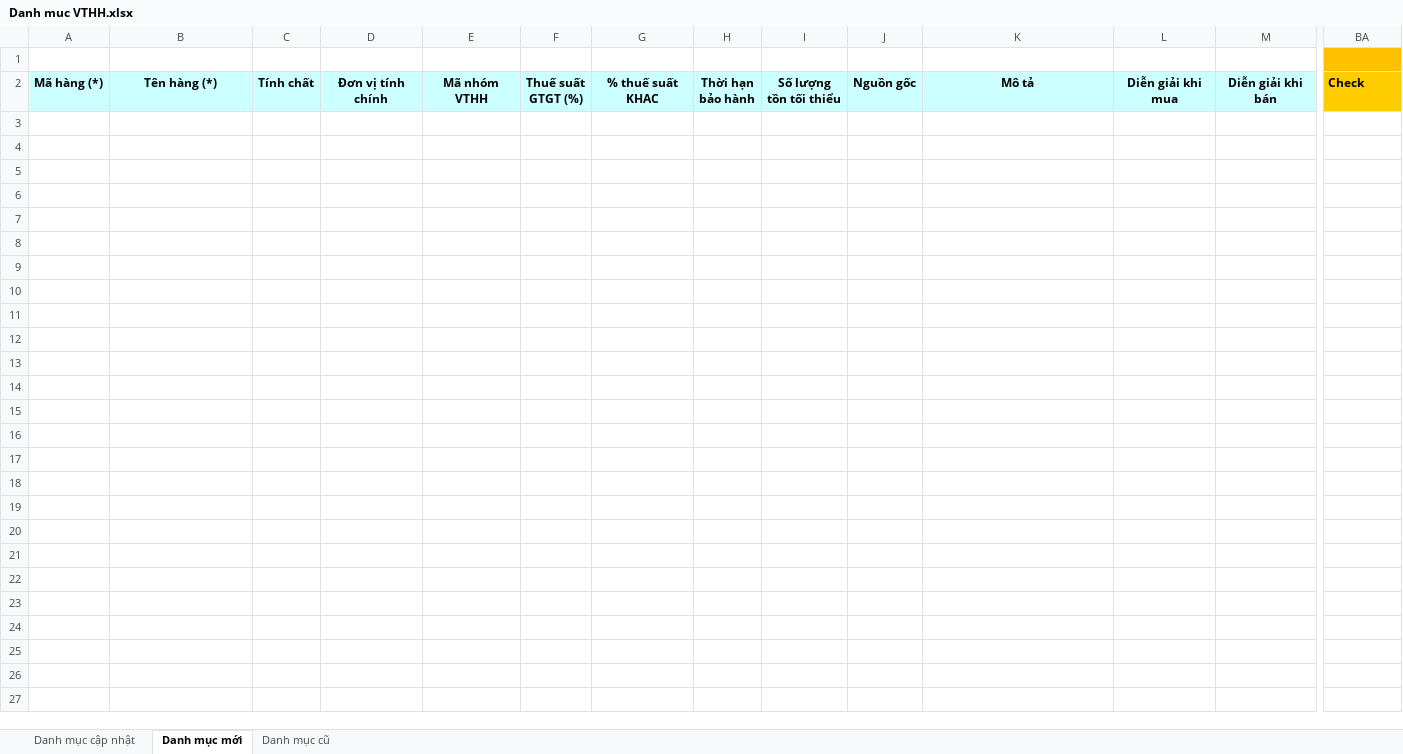
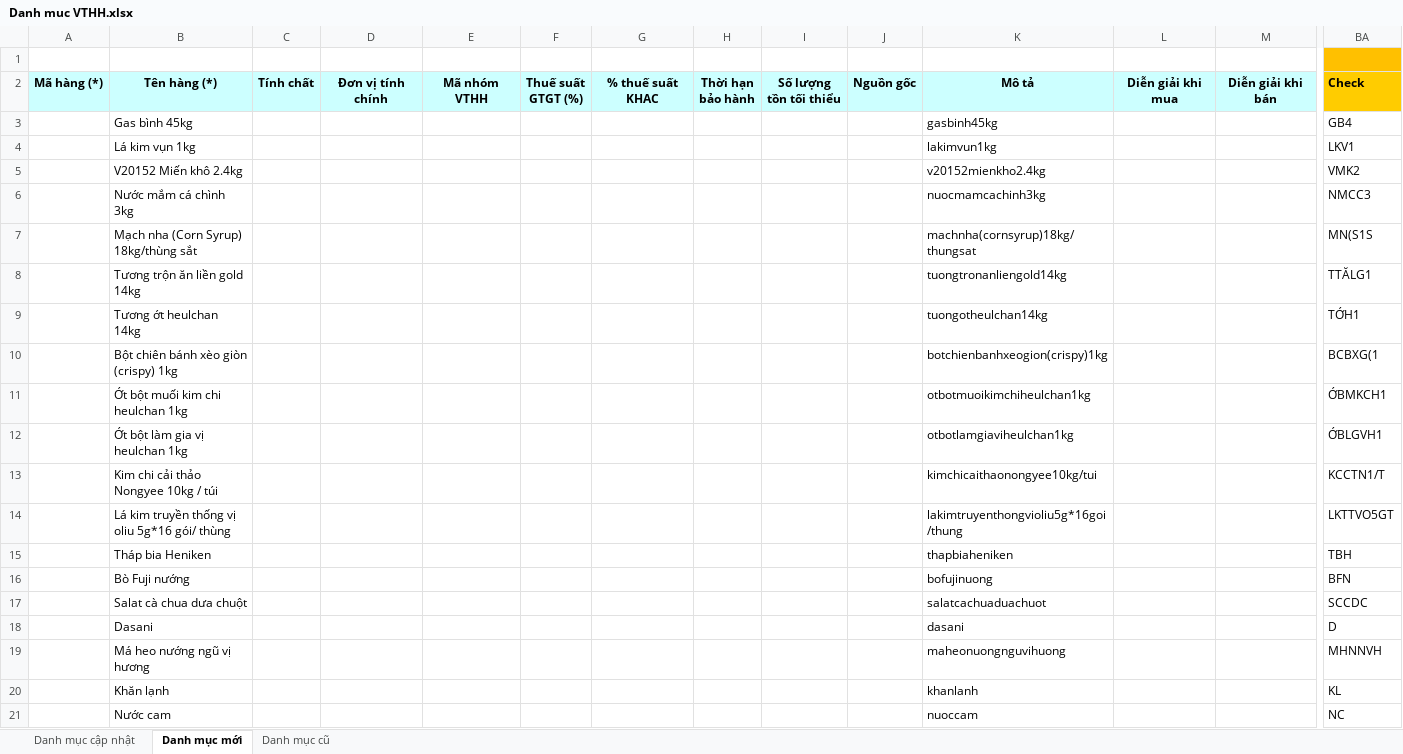
Before and after one commit to phuocanh2k1/RPA_AmberMuaHang, an Excel workbook: Output/Danh muc VTHH.xlsx, sheet Danh mục mới, drawn as a sheet; only a part is shown, gaps mark what is left out; values as stored, in another font and other column widths than the file's, no borders; rows hold the shown columns only; the diff covers the shown part only; the diff names each change by its address in the sheet, - before the commit and + after, or states it on an @@ line.

```diff
--- a/Output/Danh muc VTHH.xlsx (sheet Danh mục mới)
+++ b/Output/Danh muc VTHH.xlsx (sheet Danh mục mới)
+row 3:  | Gas bình 45kg |  |  |  |  |  |  |  |  | gasbinh45kg |  |  | GB4
+row 4:  | Lá kim vụn 1kg |  |  |  |  |  |  |  |  | lakimvun1kg |  |  | LKV1
+row 5:  | V20152 Miến khô 2.4kg |  |  |  |  |  |  |  |  | v20152mienkho2.4kg |  |  | VMK2
+row 6:  | Nước mắm cá chình 3kg |  |  |  |  |  |  |  |  | nuocmamcachinh3kg |  |  | NMCC3
+row 7:  | Mạch nha (Corn Syrup) 18kg/thùng sắt |  |  |  |  |  |  |  |  | machnha(cornsyrup)18kg/thungsat |  |  | MN(S1S
+row 8:  | Tương trộn ăn liền gold 14kg |  |  |  |  |  |  |  |  | tuongtronanliengold14kg |  |  | TTĂLG1
+row 9:  | Tương ớt heulchan 14kg |  |  |  |  |  |  |  |  | tuongotheulchan14kg |  |  | TỚH1
+row 10:  | Bột chiên bánh xèo giòn (crispy) 1kg |  |  |  |  |  |  |  |  | botchienbanhxeogion(crispy)1kg |  |  | BCBXG(1
+row 11:  | Ớt bột muối kim chi heulchan 1kg |  |  |  |  |  |  |  |  | otbotmuoikimchiheulchan1kg |  |  | ỚBMKCH1
+row 12:  | Ớt bột làm gia vị heulchan 1kg |  |  |  |  |  |  |  |  | otbotlamgiaviheulchan1kg |  |  | ỚBLGVH1
+row 13:  | Kim chi cải thảo Nongyee 10kg / túi |  |  |  |  |  |  |  |  | kimchicaithaonongyee10kg/tui |  |  | KCCTN1/T
+row 14:  | Lá kim truyền thống vị oliu 5g*16 gói/ thùng |  |  |  |  |  |  |  |  | lakimtruyenthongvioliu5g*16goi/thung |  |  | LKTTVO5GT
+row 15:  | Tháp bia Heniken |  |  |  |  |  |  |  |  | thapbiaheniken |  |  | TBH
+row 16:  | Bò Fuji nướng |  |  |  |  |  |  |  |  | bofujinuong |  |  | BFN
+row 17:  | Salat cà chua dưa chuột |  |  |  |  |  |  |  |  | salatcachuaduachuot |  |  | SCCDC
+row 18:  | Dasani |  |  |  |  |  |  |  |  | dasani |  |  | D
+row 19:  | Má heo nướng ngũ vị hương |  |  |  |  |  |  |  |  | maheonuongnguvihuong |  |  | MHNNVH
+row 20:  | Khăn lạnh |  |  |  |  |  |  |  |  | khanlanh |  |  | KL
+row 21:  | Nước cam |  |  |  |  |  |  |  |  | nuoccam |  |  | NC
```
Also changed, not shown: 488 added rows elsewhere in this sheet, sheet Danh mục cũ, Output/Danh muc NCC mau.xlsx, config/config.xlsx, 1 other file.
